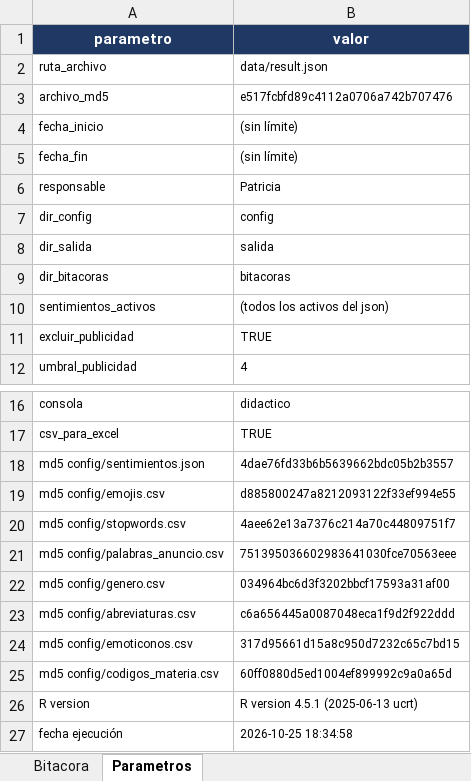
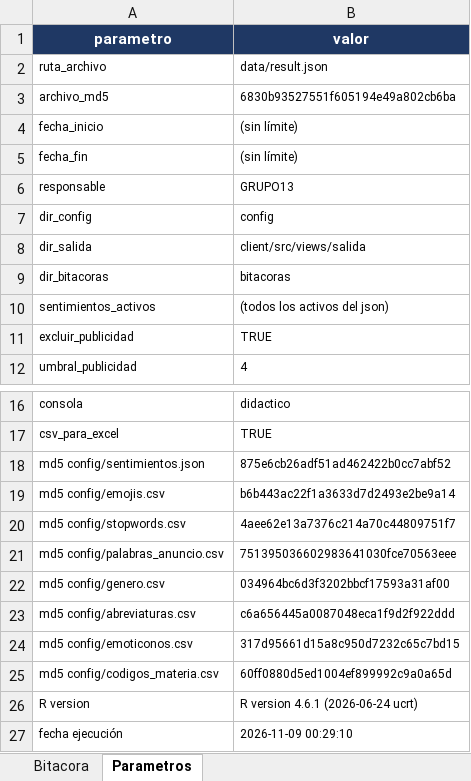
Before and after one commit to MarceloLuque44/AnSent_DT, an Excel workbook: r/bitacoras/bitacora_limpia.xlsx, sheet Parametros, drawn as a sheet; only a part is shown, gaps mark what is left out; values as stored, in another font and other column widths than the file's, no borders; the diff names each change by its address in the sheet, - before the commit and + after, or states it on an @@ line.

```diff
--- a/r/bitacoras/bitacora_limpia.xlsx (sheet Parametros)
+++ b/r/bitacoras/bitacora_limpia.xlsx (sheet Parametros)
-B3 (valor): e517fcbfd89c4112a0706a742b707476
+B3 (valor): 6830b93527551f605194e49a802cb6ba
-B6 (valor): Patricia
+B6 (valor): GRUPO13
-B8 (valor): salida
+B8 (valor): client/src/views/salida
-B18 (valor): 4dae76fd33b6b5639662bdc05b2b3557
+B18 (valor): 875e6cb26adf51ad462422b0cc7abf52
-B19 (valor): d885800247a8212093122f33ef994e55
+B19 (valor): b6b443ac22f1a3633d7d2493e2be9a14
-B26 (valor): R version 4.5.1 (2025-06-13 ucrt)
+B26 (valor): R version 4.6.1 (2026-06-24 ucrt)
-B27 (valor): 2026-10-25 18:34:58
+B27 (valor): 2026-11-09 00:29:10
```
Also changed, not shown: sheet Bitacora, r/bitacoras/bitacora_completa.xlsx, 10 other files.
